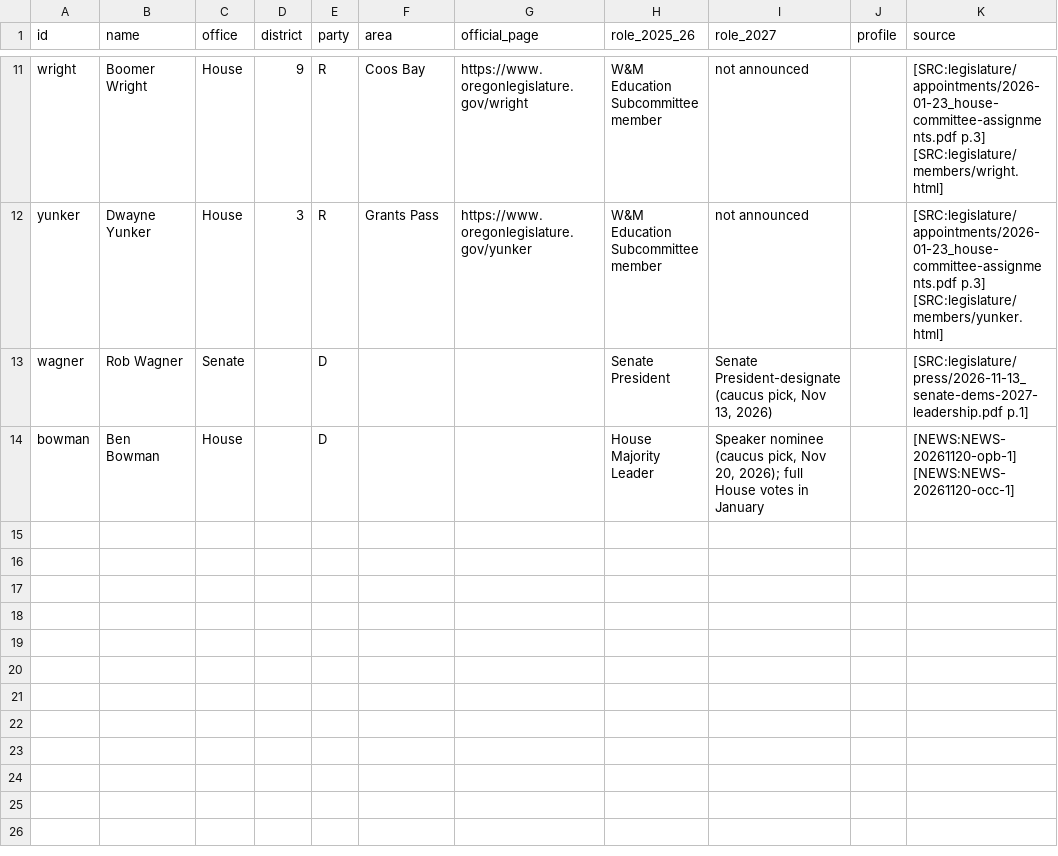
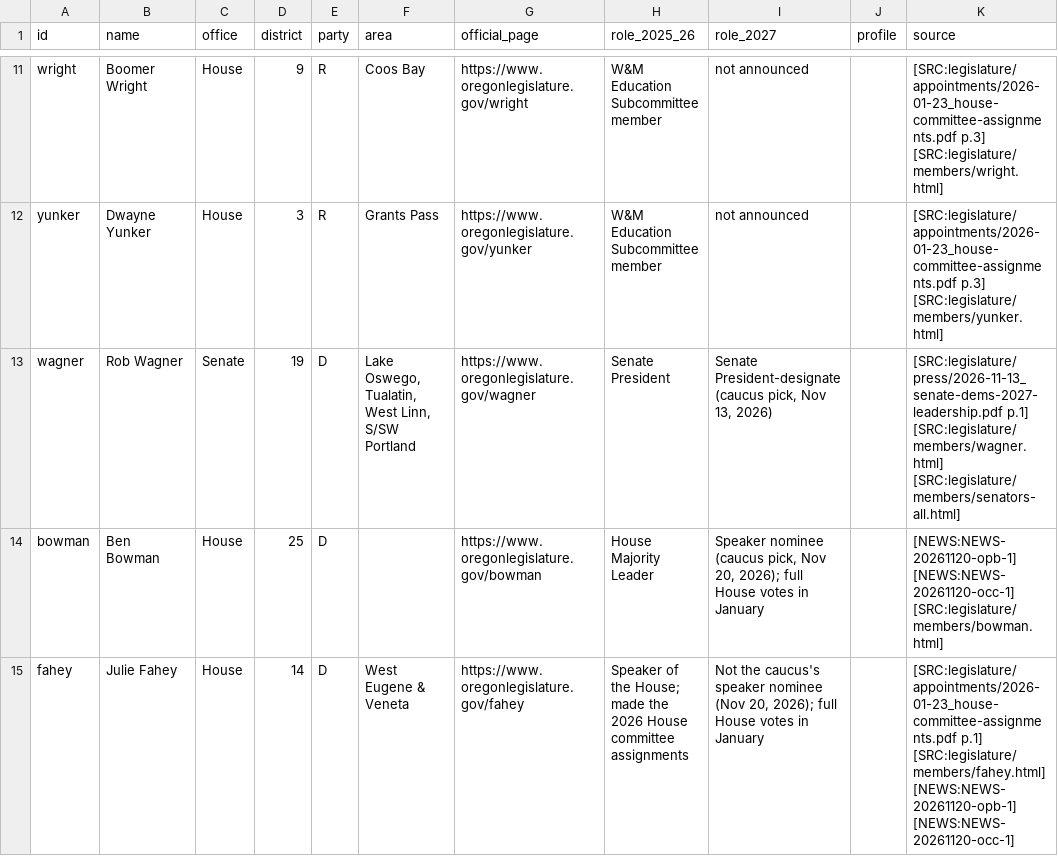
Before and after one commit to pietvanzoen/fund-oregon-schools, a CSV file: analysis/people/people.csv, drawn as a sheet; only a part is shown, gaps mark what is left out.

```diff
--- a/analysis/people/people.csv
+++ b/analysis/people/people.csv
@@ -12,3 +12,4 @@ wright,Boomer Wright,House,9,R,Coos Bay,https://www.oregonlegislature.gov/wright
 yunker,Dwayne Yunker,House,3,R,Grants Pass,https://www.oregonlegislature.gov/yunker,W&M Education Subcommittee member,not announced,,[SRC:legislature/appointments/2026-01-23_house-committee-assignments.pdf p.3] [SRC:legislature/members/yunker.html]
-wagner,Rob Wagner,Senate,,D,,,Senate President,"Senate President-designate (caucus pick, Nov 13, 2026)",,[SRC:legislature/press/2026-11-13_senate-dems-2027-leadership.pdf p.1]
-bowman,Ben Bowman,House,,D,,,House Majority Leader,"Speaker nominee (caucus pick, Nov 20, 2026); full House votes in January",,[NEWS:NEWS-20261120-opb-1] [NEWS:NEWS-20261120-occ-1]
+wagner,Rob Wagner,Senate,19,D,"Lake Oswego, Tualatin, West Linn, S/SW Portland",https://www.oregonlegislature.gov/wagner,Senate President,"Senate President-designate (caucus pick, Nov 13, 2026)",,[SRC:legislature/press/2026-11-13_senate-dems-2027-leadership.pdf p.1] [SRC:legislature/members/wagner.html] [SRC:legislature/members/senators-all.html]
+bowman,Ben Bowman,House,25,D,,https://www.oregonlegislature.gov/bowman,House Majority Leader,"Speaker nominee (caucus pick, Nov 20, 2026); full House votes in January",,[NEWS:NEWS-20261120-opb-1] [NEWS:NEWS-20261120-occ-1] [SRC:legislature/members/bowman.html]
+fahey,Julie Fahey,House,14,D,West Eugene & Veneta,https://www.oregonlegislature.gov/fahey,Speaker of the House; made the 2026 House committee assignments,"Not the caucus's speaker nominee (Nov 20, 2026); full House votes in January",,[SRC:legislature/appointments/2026-01-23_house-committee-assignments.pdf p.1] [SRC:legislature/members/fahey.html] [NEWS:NEWS-20261120-opb-1] [NEWS:NEWS-20261120-occ-1]
```
Also changed, not shown: 5 other files.
